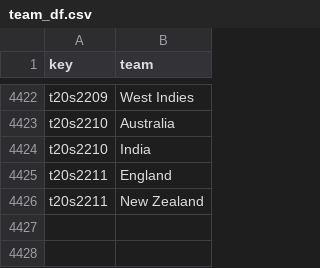
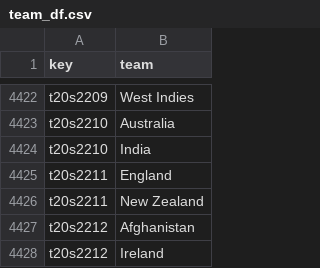
Before and after one commit to sawlachintan/cricket_data, a CSV file: t20s_data/team_df.csv, drawn as a sheet; only a part is shown, gaps mark what is left out; the diff names each change by its address in the sheet, - before the commit and + after, or states it on an @@ line.

```diff
--- a/t20s_data/team_df.csv
+++ b/t20s_data/team_df.csv
+row 4427: t20s2212 | Afghanistan
+row 4428: t20s2212 | Ireland
```
Also changed, not shown: t20s_data/info_df.csv, t20s_data/outcome_df.csv, 6 other files.
